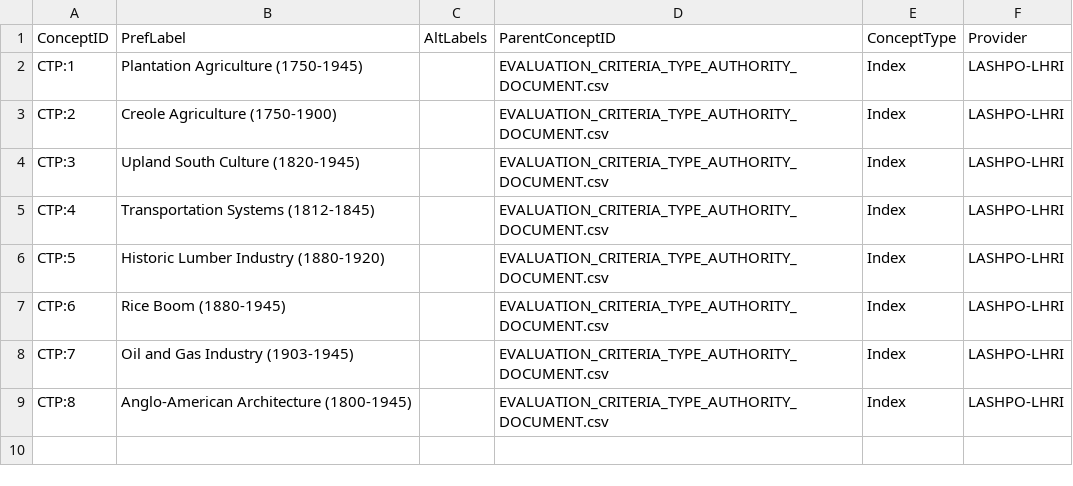
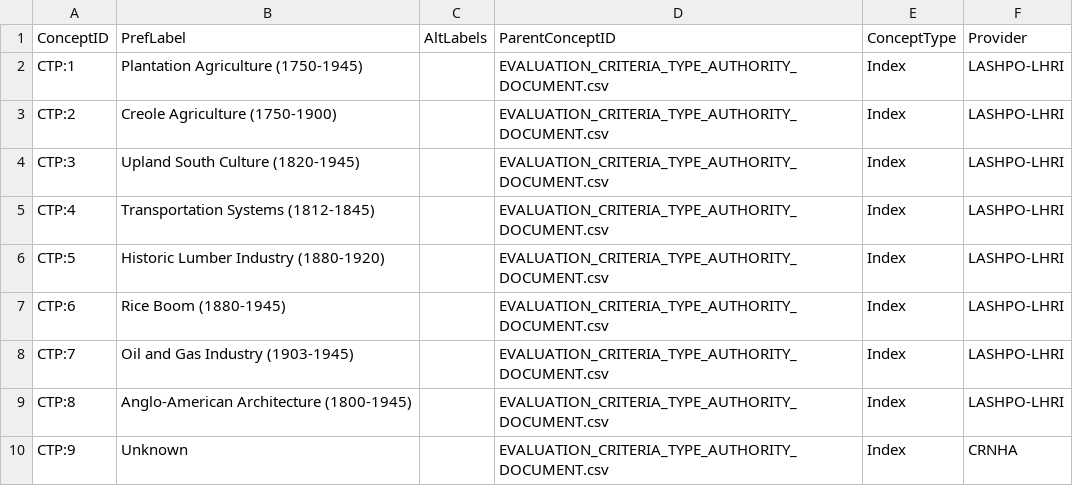
Before and after one commit to legiongis/crip, a CSV file: crip/source_data/concepts/authority_files/EVALUATION_CRITERIA_TYPE_AUTHORITY_DOCUMENT.csv, drawn as a sheet.

```diff
--- a/crip/source_data/concepts/authority_files/EVALUATION_CRITERIA_TYPE_AUTHORITY_DOCUMENT.csv
+++ b/crip/source_data/concepts/authority_files/EVALUATION_CRITERIA_TYPE_AUTHORITY_DOCUMENT.csv
@@ -9 +9,2 @@ CTP:7,Oil and Gas Industry (1903-1945),,EVALUATION_CRITERIA_TYPE_AUTHORITY_DOCUM
 CTP:8,Anglo-American Architecture (1800-1945),,EVALUATION_CRITERIA_TYPE_AUTHORITY_DOCUMENT.csv,Index,LASHPO-LHRI
+CTP:9,Unknown,,EVALUATION_CRITERIA_TYPE_AUTHORITY_DOCUMENT.csv,Index,CRNHA
```
Also changed, not shown: crip/source_data/concepts/authority_files/EVALUATION_CRITERIA_TYPE_AUTHORITY_DOCUMENT.values.csv, crip/source_data/concepts/authority_files/HERITAGE_RESOURCE_TYPE_AUTHORITY_DOCUMENT.csv, 2 other files.
